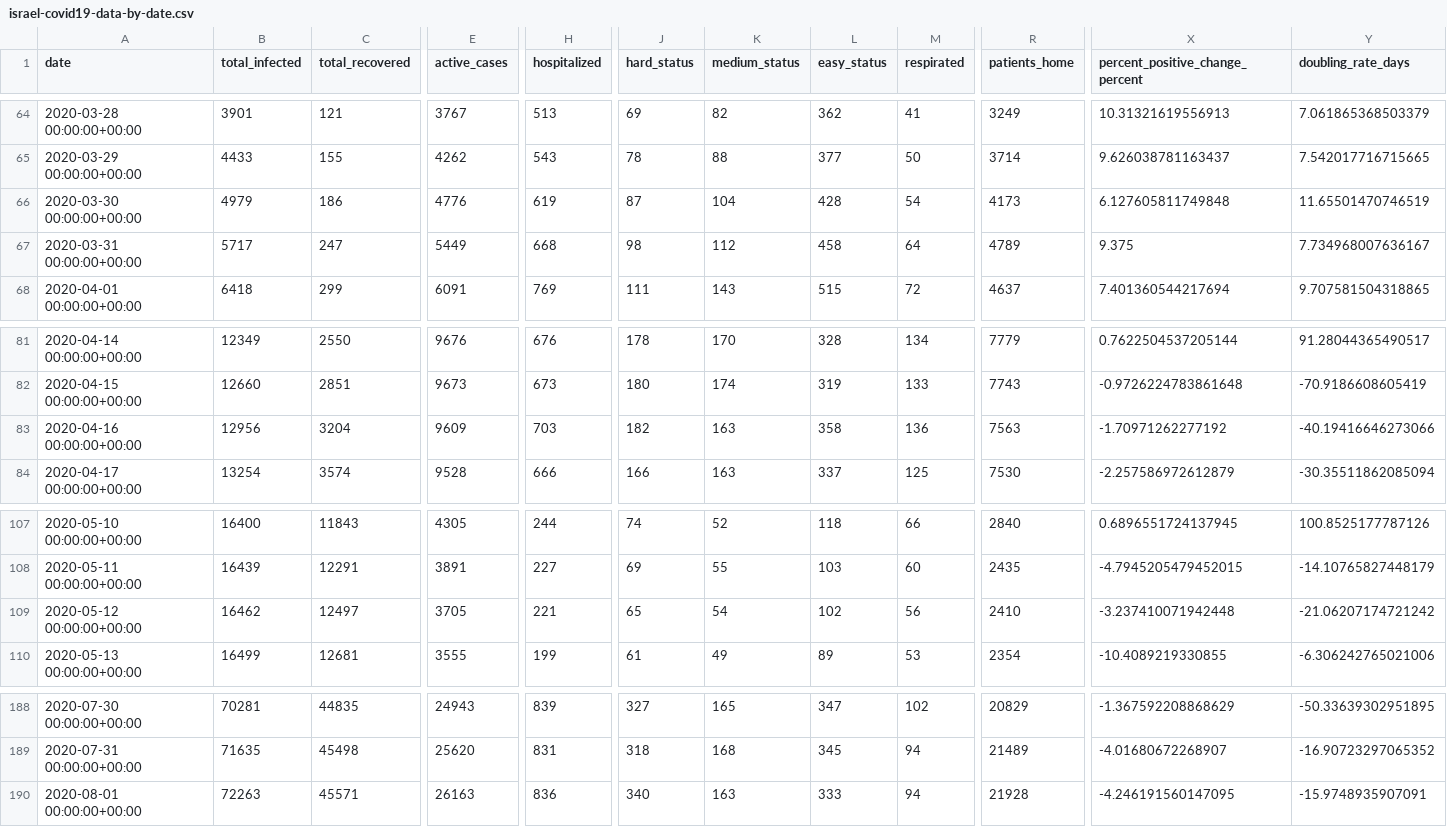
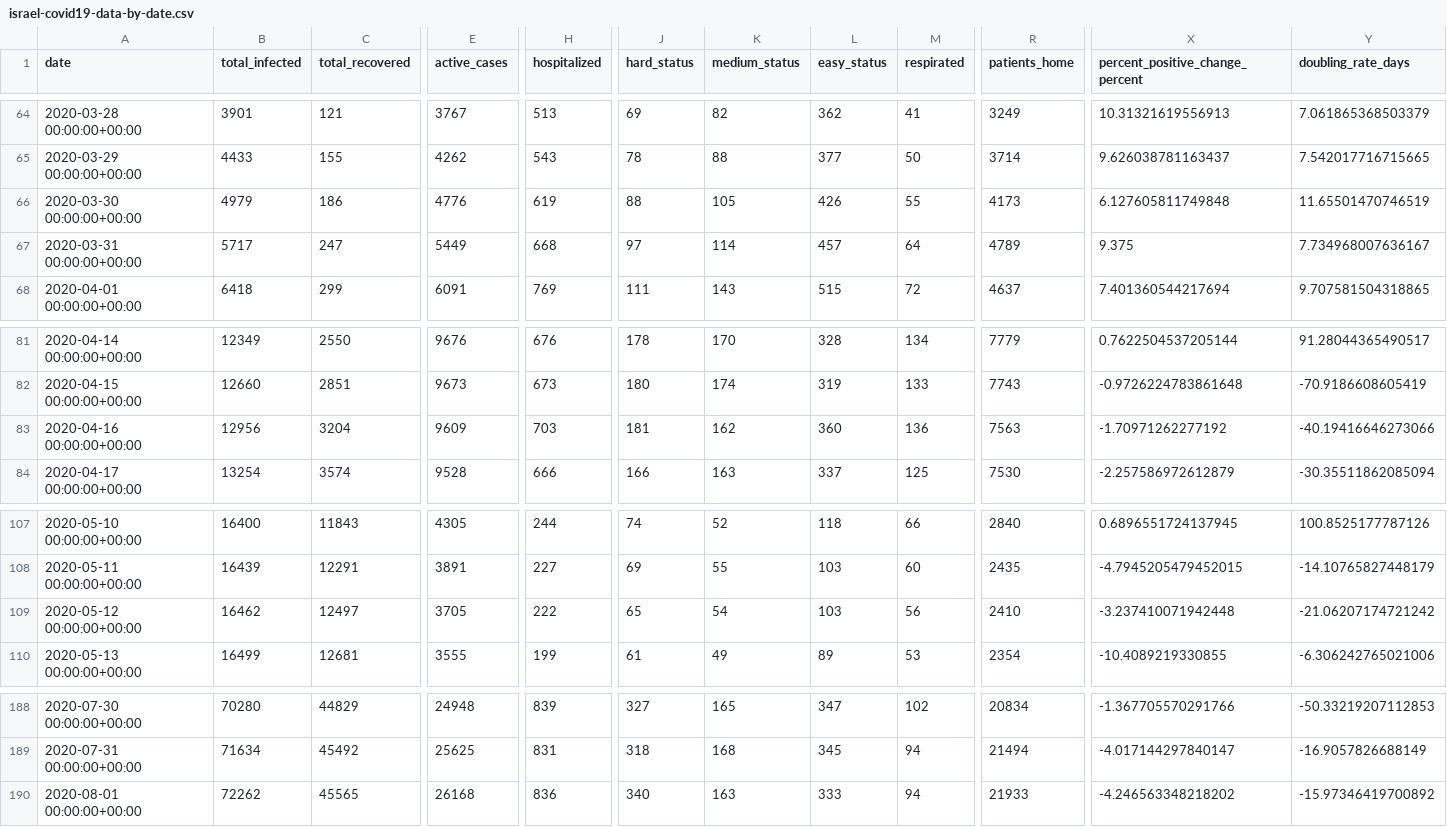
Before and after one commit to sapir/more-israel-covid19-data, a CSV file: israel-covid19-data-by-date.csv, drawn as a sheet; only a part is shown, gaps mark what is left out; the diff covers the shown part only; the diff names each change by its address in the sheet, - before the commit and + after, or states it on an @@ line.

```diff
--- a/israel-covid19-data-by-date.csv
+++ b/israel-covid19-data-by-date.csv
-J66 (hard_status): 87
+J66 (hard_status): 88
-K66 (medium_status): 104
+K66 (medium_status): 105
-L66 (easy_status): 428
+L66 (easy_status): 426
-M66 (respirated): 54
+M66 (respirated): 55
-J67 (hard_status): 98
+J67 (hard_status): 97
-K67 (medium_status): 112
+K67 (medium_status): 114
-L67 (easy_status): 458
+L67 (easy_status): 457
-J83 (hard_status): 182
+J83 (hard_status): 181
-K83 (medium_status): 163
+K83 (medium_status): 162
-L83 (easy_status): 358
+L83 (easy_status): 360
-H109 (hospitalized): 221
+H109 (hospitalized): 222
-L109 (easy_status): 102
+L109 (easy_status): 103
-B188 (total_infected): 70281
+B188 (total_infected): 70280
-C188 (total_recovered): 44835
+C188 (total_recovered): 44829
-E188 (active_cases): 24943
+E188 (active_cases): 24948
-R188 (patients_home): 20829
+R188 (patients_home): 20834
-X188 (percent_positive_change_percent): -1.367592208868629
+X188 (percent_positive_change_percent): -1.367705570291766
-Y188 (doubling_rate_days): -50.33639302951895
+Y188 (doubling_rate_days): -50.33219207112853
-B189 (total_infected): 71635
+B189 (total_infected): 71634
-C189 (total_recovered): 45498
+C189 (total_recovered): 45492
-E189 (active_cases): 25620
+E189 (active_cases): 25625
-R189 (patients_home): 21489
+R189 (patients_home): 21494
-X189 (percent_positive_change_percent): -4.01680672268907
+X189 (percent_positive_change_percent): -4.017144297840147
-Y189 (doubling_rate_days): -16.90723297065352
+Y189 (doubling_rate_days): -16.9057826688149
-B190 (total_infected): 72263
+B190 (total_infected): 72262
-C190 (total_recovered): 45571
+C190 (total_recovered): 45565
-E190 (active_cases): 26163
+E190 (active_cases): 26168
-R190 (patients_home): 21928
+R190 (patients_home): 21933
-X190 (percent_positive_change_percent): -4.246191560147095
+X190 (percent_positive_change_percent): -4.246563348218202
-Y190 (doubling_rate_days): -15.9748935907091
+Y190 (doubling_rate_days): -15.97346419700892
```
Also changed, not shown: 32 edited cells elsewhere in this file.
